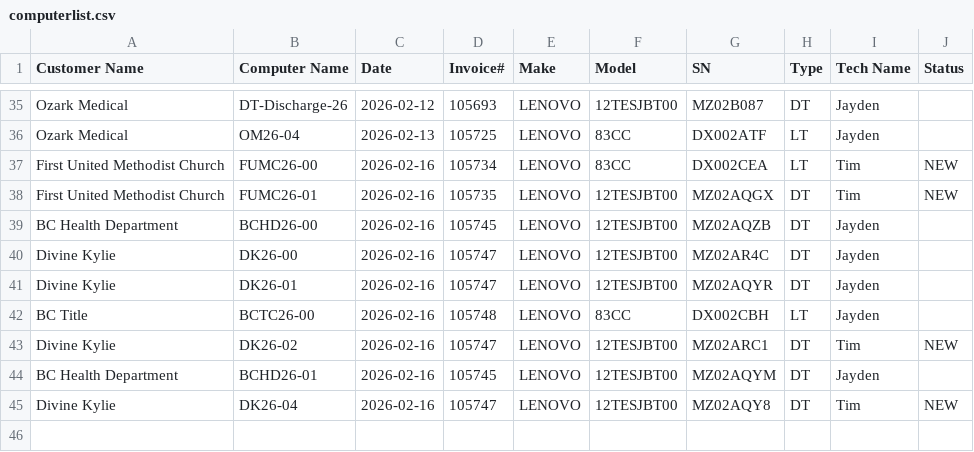
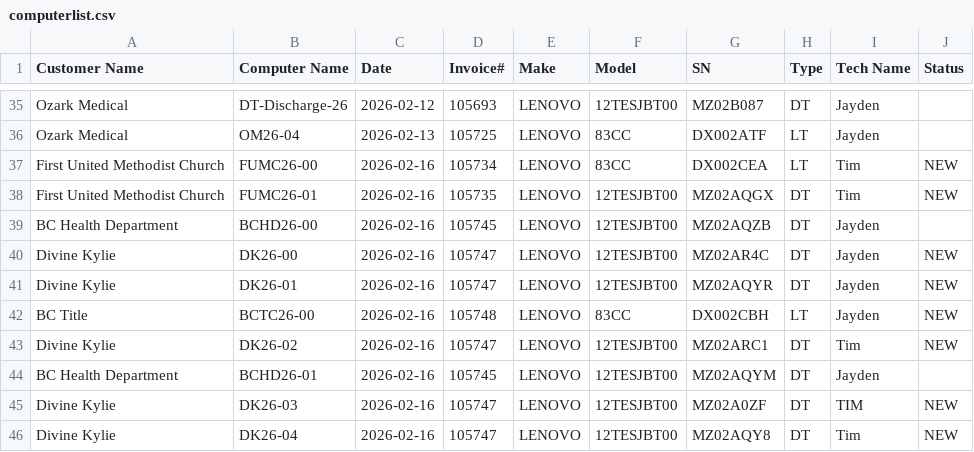
Before and after one commit to TCBCTim/BasicPrep, a CSV file: computerlist.csv, drawn as a sheet; only a part is shown, gaps mark what is left out.

Commit message:
Update computerlist.csv

```diff
--- a/computerlist.csv
+++ b/computerlist.csv
@@ -39,7 +39,8 @@
 "BC Health Department","BCHD26-00","2026-02-16","105745","LENOVO","12TESJBT00","MZ02AQZB","DT","Jayden",""
-"Divine Kylie","DK26-00","2026-02-16","105747","LENOVO","12TESJBT00","MZ02AR4C","DT","Jayden",""
-"Divine Kylie","DK26-01","2026-02-16","105747","LENOVO","12TESJBT00","MZ02AQYR","DT","Jayden",""
-"BC Title","BCTC26-00","2026-02-16","105748","LENOVO","83CC","DX002CBH","LT","Jayden",""
+"Divine Kylie","DK26-00","2026-02-16","105747","LENOVO","12TESJBT00","MZ02AR4C","DT","Jayden","NEW"
+"Divine Kylie","DK26-01","2026-02-16","105747","LENOVO","12TESJBT00","MZ02AQYR","DT","Jayden","NEW"
+"BC Title","BCTC26-00","2026-02-16","105748","LENOVO","83CC","DX002CBH","LT","Jayden","NEW"
 "Divine Kylie","DK26-02","2026-02-16","105747","LENOVO","12TESJBT00","MZ02ARC1","DT","Tim","NEW"
 "BC Health Department","BCHD26-01","2026-02-16","105745","LENOVO","12TESJBT00","MZ02AQYM","DT","Jayden",""
+"Divine Kylie","DK26-03","2026-02-16","105747","LENOVO","12TESJBT00","MZ02A0ZF","DT","TIM","NEW"
 "Divine Kylie","DK26-04","2026-02-16","105747","LENOVO","12TESJBT00","MZ02AQY8","DT","Tim","NEW"
```
